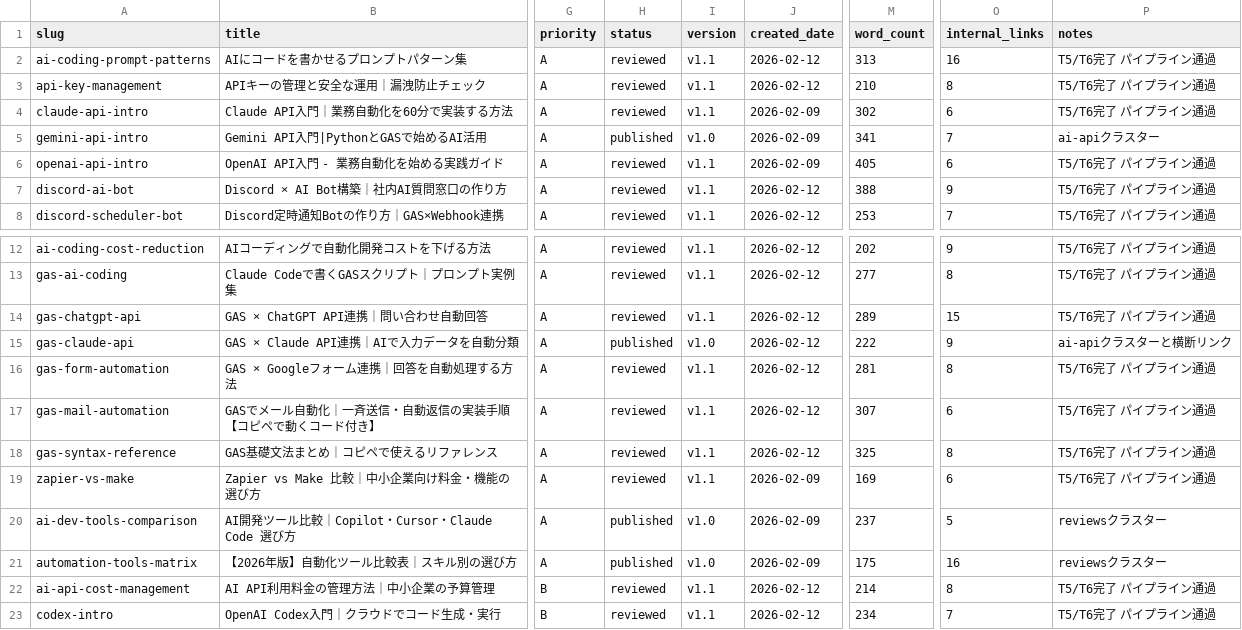
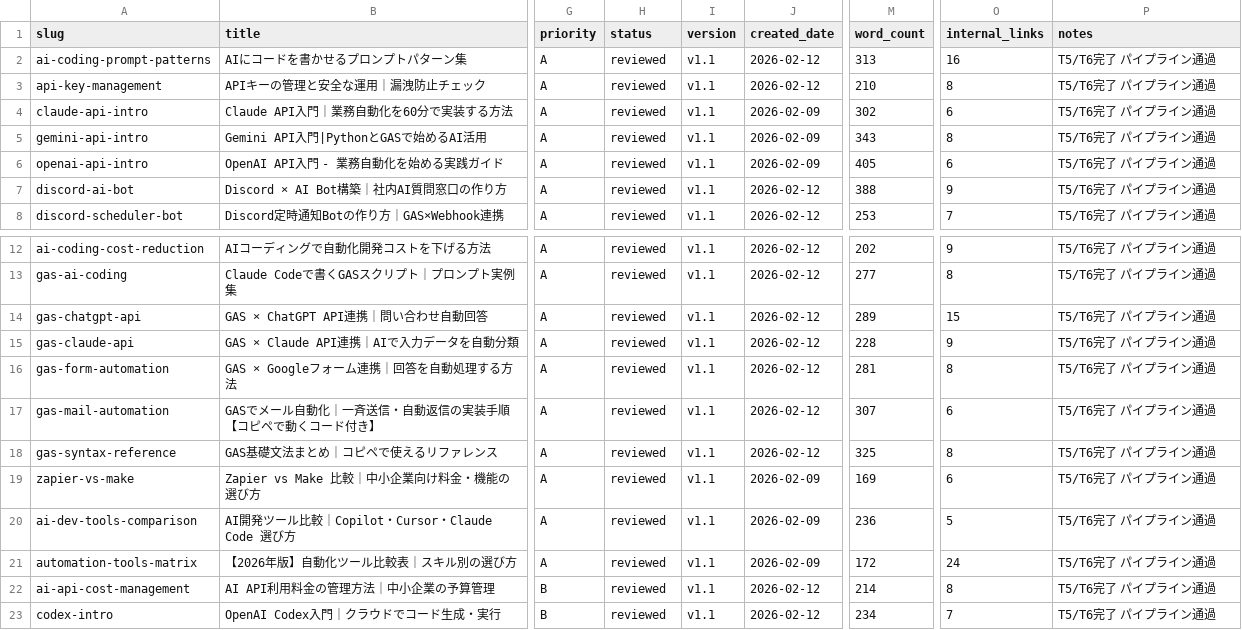
Before and after one commit to kitakami2202/ai-automate-lab, a CSV file: scripts/article-registry.csv, drawn as a sheet; only a part is shown, gaps mark what is left out; the diff names each change by its address in the sheet, - before the commit and + after, or states it on an @@ line.

```diff
--- a/scripts/article-registry.csv
+++ b/scripts/article-registry.csv
-H5 (status): published
+H5 (status): reviewed
-I5 (version): v1.0
+I5 (version): v1.1
-M5 (word_count): 341
+M5 (word_count): 343
-O5 (internal_links): 7
+O5 (internal_links): 8
-P5 (notes): ai-apiクラスター
+P5 (notes): T5/T6完了 パイプライン通過
-H15 (status): published
+H15 (status): reviewed
-I15 (version): v1.0
+I15 (version): v1.1
-M15 (word_count): 222
+M15 (word_count): 228
-P15 (notes): ai-apiクラスターと横断リンク
+P15 (notes): T5/T6完了 パイプライン通過
-H20:H21 (status): published
+H20:H21 (status): reviewed
-I20:I21 (version): v1.0
+I20:I21 (version): v1.1
-M20 (word_count): 237
+M20 (word_count): 236
-P20:P21 (notes): reviewsクラスター
+P20:P21 (notes): T5/T6完了 パイプライン通過
-M21 (word_count): 175
+M21 (word_count): 172
-O21 (internal_links): 16
+O21 (internal_links): 24
```
Also changed, not shown: scripts/changelog.csv, scripts/keyword-map.csv, 8 other files.
